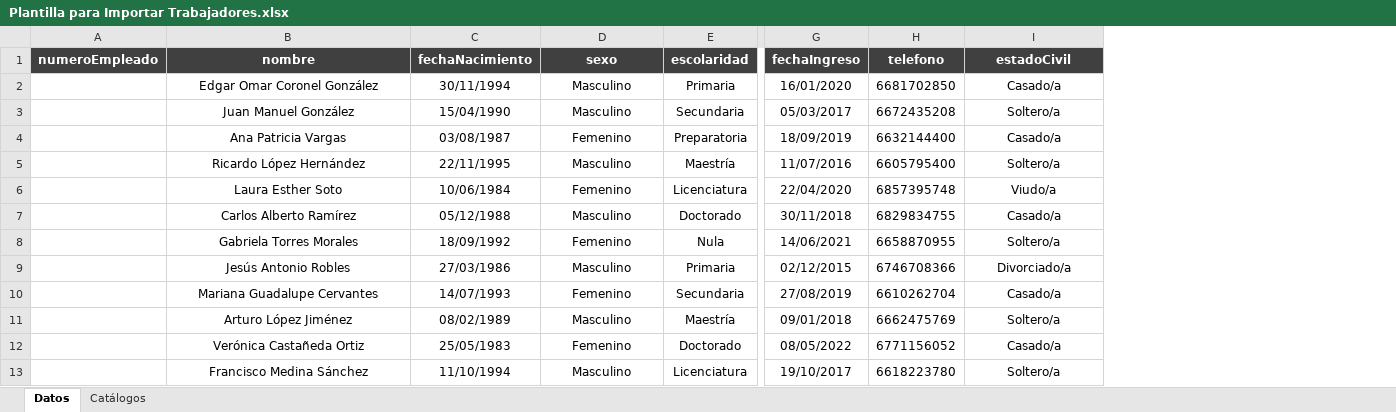
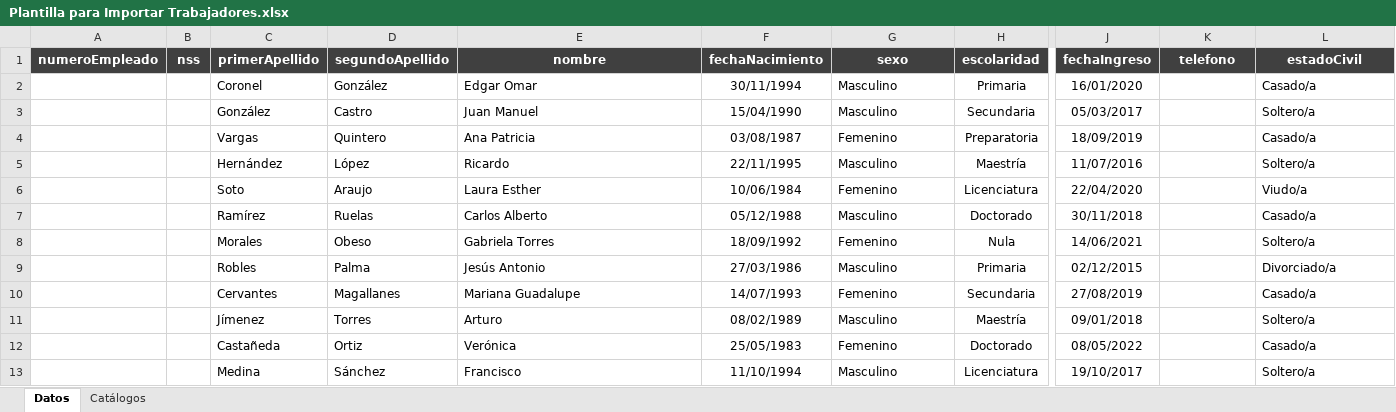
Before and after one commit to TenzinGyatzo/Ramazzini_V2_Frontend, an Excel workbook: public/template/Plantilla para Importar Trabajadores.xlsx, sheet Datos, drawn as a sheet; only a part is shown, gaps mark what is left out; values as stored, in another font and other column widths than the file's, no borders; addresses are those after the commit; the diff names each change by its address in the sheet, - before the commit and + after, or states it on an @@ line.

Commit message:
Se concluye el soporte para nss

```diff
--- a/public/template/Plantilla para Importar Trabajadores.xlsx (sheet Datos)
+++ b/public/template/Plantilla para Importar Trabajadores.xlsx (sheet Datos)
+column B (nss), empty
+column C (primerApellido), rows 2-13: Coronel | González | Vargas | Hernández | Soto | Ramírez | Morales | Robles | Cervantes | Jímenez | Castañeda | Medina
+column D (segundoApellido), rows 2-13: González | Castro | Quintero | López | Araujo | Ruelas | Obeso | Palma | Magallanes | Torres | Ortiz | Sánchez
-E2 (nombre): Edgar Omar Coronel González
+E2 (nombre): Edgar Omar
-E2:E13 alignment: center
+E2:E13 alignment: left
-G2:G13 alignment: center
+G2:G13 alignment: left
-K2 (telefono): 6681702850
+K2 (telefono): (empty)
-L2:L13 alignment: center
+L2:L13 alignment: left
-E3 (nombre): Juan Manuel González
+E3 (nombre): Juan Manuel
-K3 (telefono): 6672435208
+K3 (telefono): (empty)
-E4 (nombre): Ana Patricia Vargas
+E4 (nombre): Ana Patricia
-K4 (telefono): 6632144400
+K4 (telefono): (empty)
-E5 (nombre): Ricardo López Hernández
+E5 (nombre): Ricardo
-K5 (telefono): 6605795400
+K5 (telefono): (empty)
-E6 (nombre): Laura Esther Soto
+E6 (nombre): Laura Esther
-K6 (telefono): 6857395748
+K6 (telefono): (empty)
-E7 (nombre): Carlos Alberto Ramírez
+E7 (nombre): Carlos Alberto
-K7 (telefono): 6829834755
+K7 (telefono): (empty)
-E8 (nombre): Gabriela Torres Morales
+E8 (nombre): Gabriela Torres
-K8 (telefono): 6658870955
+K8 (telefono): (empty)
-E9 (nombre): Jesús Antonio Robles
+E9 (nombre): Jesús Antonio
-K9 (telefono): 6746708366
+K9 (telefono): (empty)
-E10 (nombre): Mariana Guadalupe Cervantes
+E10 (nombre): Mariana Guadalupe
-K10 (telefono): 6610262704
+K10 (telefono): (empty)
-E11 (nombre): Arturo López Jiménez
+E11 (nombre): Arturo
-K11 (telefono): 6662475769
+K11 (telefono): (empty)
-E12 (nombre): Verónica Castañeda Ortiz
+E12 (nombre): Verónica
-K12 (telefono): 6771156052
+K12 (telefono): (empty)
-E13 (nombre): Francisco Medina Sánchez
+E13 (nombre): Francisco
-K13 (telefono): 6618223780
+K13 (telefono): (empty)
```
Also changed, not shown: 10 other files.
